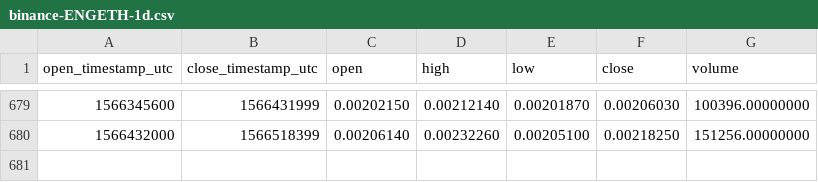
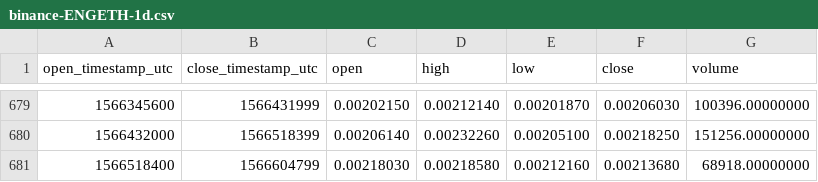
Before and after one commit to cryptobigbro/binance-ENGETH, a CSV file: binance-ENGETH-1d.csv, drawn as a sheet; only a part is shown, gaps mark what is left out.

Commit message:
Update OHLCV data.

```diff
--- a/binance-ENGETH-1d.csv
+++ b/binance-ENGETH-1d.csv
@@ -680 +680,2 @@ open_timestamp_utc,close_timestamp_utc,open,high,low,close,volume
 1566432000,1566518399,0.00206140,0.00232260,0.00205100,0.00218250,151256.00000000
+1566518400,1566604799,0.00218030,0.00218580,0.00212160,0.00213680,68918.00000000
```
Also changed, not shown: 1 other file.
